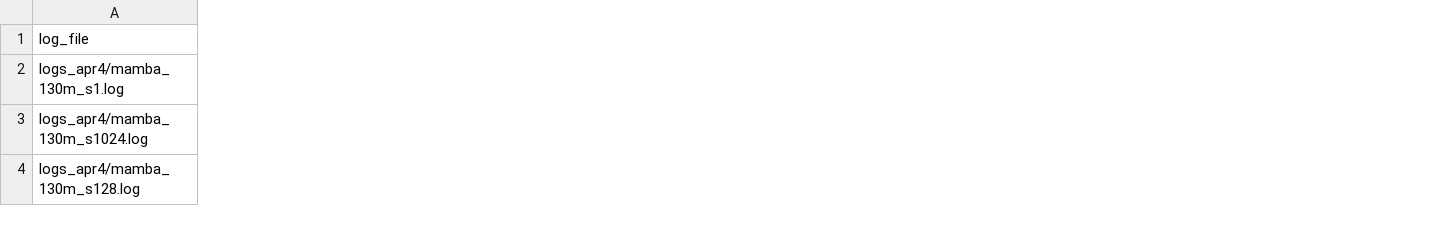
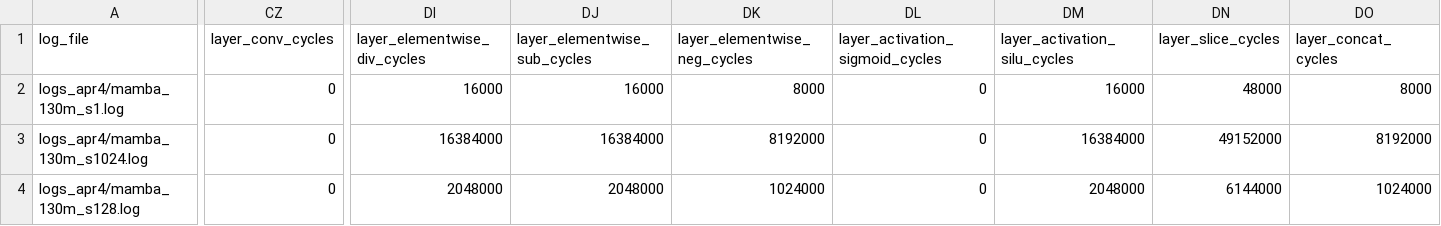
Before and after one commit to Appalasaisumanth/onnxsim-files, a CSV file: logs_apr4/results_per_log.csv, drawn as a sheet; only a part is shown, gaps mark what is left out; the diff covers the shown part only; the diff names each change by its address in the sheet, - before the commit and + after, or states it on an @@ line.

```diff
--- a/logs_apr4/results_per_log.csv
+++ b/logs_apr4/results_per_log.csv
+column CZ (layer_conv_cycles), rows 2-4: all 0
+column DI (layer_elementwise_div_cycles), rows 2-4: 16000 | 16384000 | 2048000
+column DJ (layer_elementwise_sub_cycles), rows 2-4: 16000 | 16384000 | 2048000
+column DK (layer_elementwise_neg_cycles), rows 2-4: 8000 | 8192000 | 1024000
+column DL (layer_activation_sigmoid_cycles), rows 2-4: all 0
+column DM (layer_activation_silu_cycles), rows 2-4: 16000 | 16384000 | 2048000
+column DN (layer_slice_cycles), rows 2-4: 48000 | 49152000 | 6144000
+column DO (layer_concat_cycles), rows 2-4: 8000 | 8192000 | 1024000
```
Also changed, not shown: 3 added columns and 91 edited cells elsewhere in this file, logs_apr4/results_summary.csv, 52 other files.
